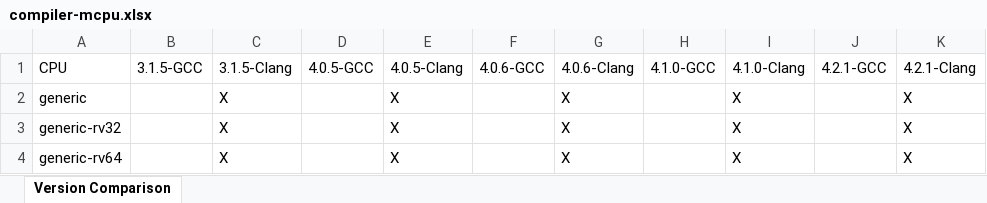
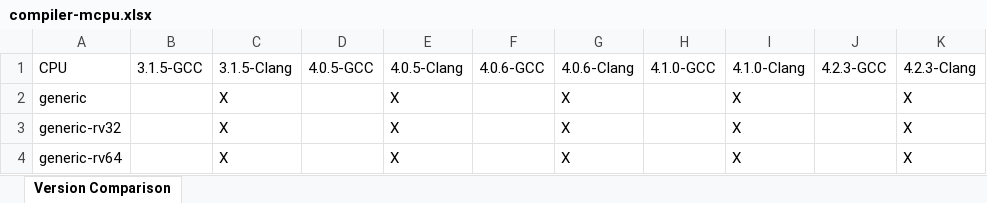
Before and after one commit to sifive/gen-compiler-extension, an Excel workbook: mcpu_lists/compiler-mcpu.xlsx, sheet Version Comparison, drawn as a sheet; only a part is shown; values as stored, in another font and other column widths than the file's, no cell formats; conditional formats not drawn; the diff names each change by its address in the sheet, - before the commit and + after, or states it on an @@ line.

Commit message:
Update toolchain version 4.2.3

```diff
--- a/mcpu_lists/compiler-mcpu.xlsx (sheet Version Comparison)
+++ b/mcpu_lists/compiler-mcpu.xlsx (sheet Version Comparison)
-J1: 4.2.1-GCC
+J1: 4.2.3-GCC
-K1: 4.2.1-Clang
+K1: 4.2.3-Clang
```
Also changed, not shown: cell formats, compiler-ext.xlsx, 10 other files.
